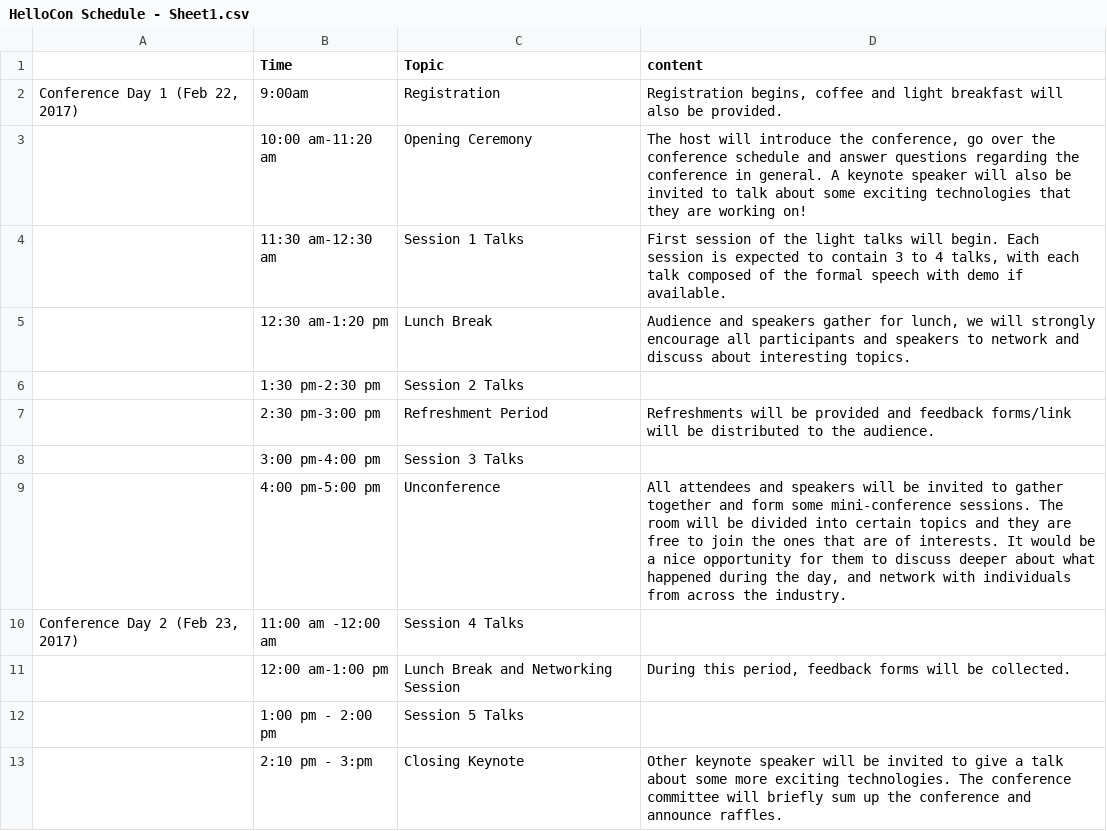
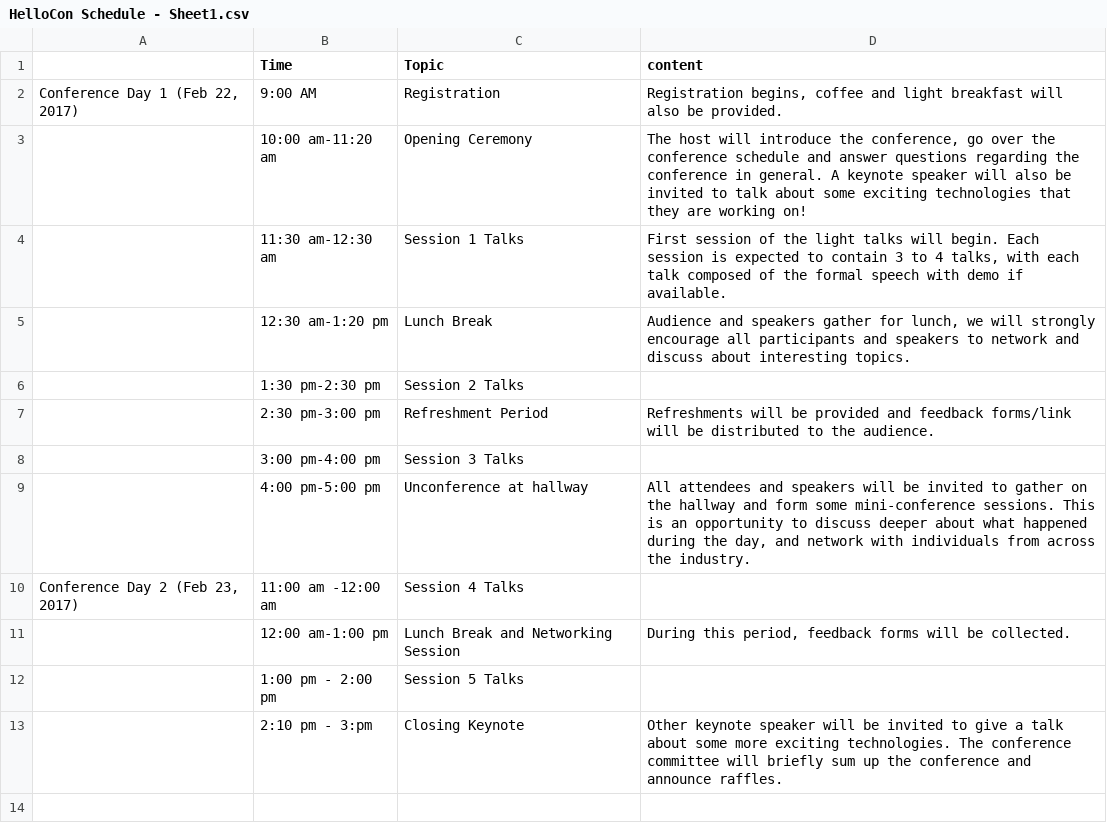
Before and after one commit to rainshen49/hellocon, a CSV file: data/HelloCon Schedule - Sheet1.csv, drawn as a sheet.

Commit message:
update location for unconference

```diff
--- a/data/HelloCon Schedule - Sheet1.csv
+++ b/data/HelloCon Schedule - Sheet1.csv
@@ -1,3 +1,3 @@
 ,Time,Topic,content
-"Conference Day 1 (Feb 22, 2017)",9:00am,Registration,"Registration begins, coffee and light breakfast will also be provided."
+"Conference Day 1 (Feb 22, 2017)",9:00 AM,Registration,"Registration begins, coffee and light breakfast will also be provided."
 ,10:00 am-11:20 am,Opening Ceremony,"The host will introduce the conference, go over the conference schedule and answer questions regarding the conference in general. A keynote speaker will also be invited to talk about some exciting technologies that they are working on!"
@@ -8,3 +8,3 @@
 ,3:00 pm-4:00 pm,Session 3 Talks,
-,4:00 pm-5:00 pm,Unconference,"All attendees and speakers will be invited to gather together and form some mini-conference sessions. The room will be divided into certain topics and they are free to join the ones that are of interests. It would be a nice opportunity for them to discuss deeper about what happened during the day, and network with individuals from across the industry."
+,4:00 pm-5:00 pm,Unconference at hallway,"All attendees and speakers will be invited to gather on the hallway and form some mini-conference sessions. This is an opportunity to discuss deeper about what happened during the day, and network with individuals from across the industry."
 "Conference Day 2 (Feb 23, 2017)",11:00 am -12:00 am,Session 4 Talks,
```
